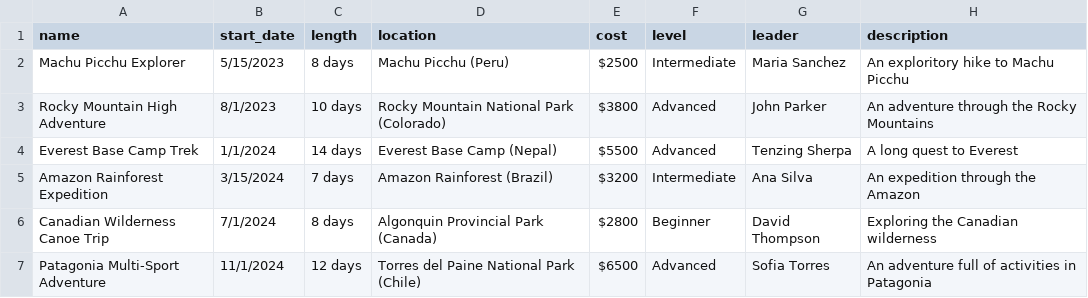
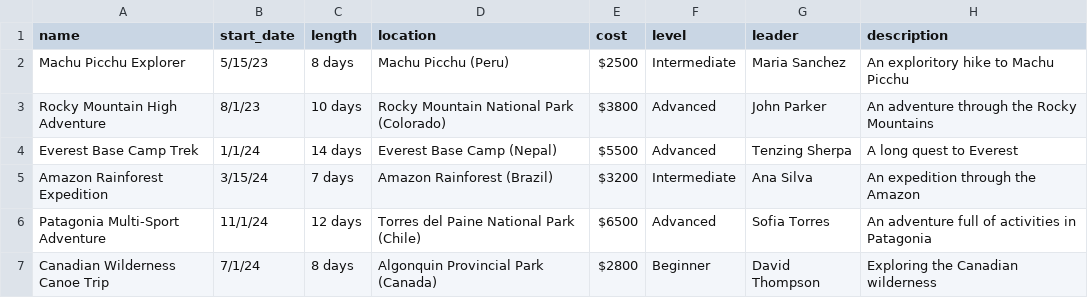
Before and after one commit to MirandaRahn1/I211_project, a CSV file: trips.csv, drawn as a sheet.

```diff
--- a/trips.csv
+++ b/trips.csv
@@ -1,7 +1,7 @@
 name,start_date,length,location,cost,level,leader,description
-Machu Picchu Explorer,5/15/2023,8 days,Machu Picchu (Peru),$2500,Intermediate,Maria Sanchez,An exploritory hike to Machu Picchu
-Rocky Mountain High Adventure,8/1/2023,10 days,Rocky Mountain National Park (Colorado),$3800,Advanced,John Parker,An adventure through the Rocky Mountains
-Everest Base Camp Trek,1/1/2024,14 days,Everest Base Camp (Nepal),$5500,Advanced,Tenzing Sherpa,A long quest to Everest
-Amazon Rainforest Expedition,3/15/2024,7 days,Amazon Rainforest (Brazil),$3200,Intermediate,Ana Silva,An expedition through the Amazon
-Canadian Wilderness Canoe Trip,7/1/2024,8 days,Algonquin Provincial Park (Canada),$2800,Beginner,David Thompson,Exploring the Canadian wilderness
-Patagonia Multi-Sport Adventure,11/1/2024,12 days,Torres del Paine National Park (Chile),$6500,Advanced,Sofia Torres,An adventure full of activities in Patagonia
+Machu Picchu Explorer,5/15/23,8 days,Machu Picchu (Peru),$2500,Intermediate,Maria Sanchez,An exploritory hike to Machu Picchu
+Rocky Mountain High Adventure,8/1/23,10 days,Rocky Mountain National Park (Colorado),$3800,Advanced,John Parker,An adventure through the Rocky Mountains
+Everest Base Camp Trek,1/1/24,14 days,Everest Base Camp (Nepal),$5500,Advanced,Tenzing Sherpa,A long quest to Everest
+Amazon Rainforest Expedition,3/15/24,7 days,Amazon Rainforest (Brazil),$3200,Intermediate,Ana Silva,An expedition through the Amazon
+Patagonia Multi-Sport Adventure,11/1/24,12 days,Torres del Paine National Park (Chile),$6500,Advanced,Sofia Torres,An adventure full of activities in Patagonia
+Canadian Wilderness Canoe Trip,7/1/24,8 days,Algonquin Provincial Park (Canada),$2800,Beginner,David Thompson,Exploring the Canadian wilderness
```
Also changed, not shown: members.csv, 4 other files.
